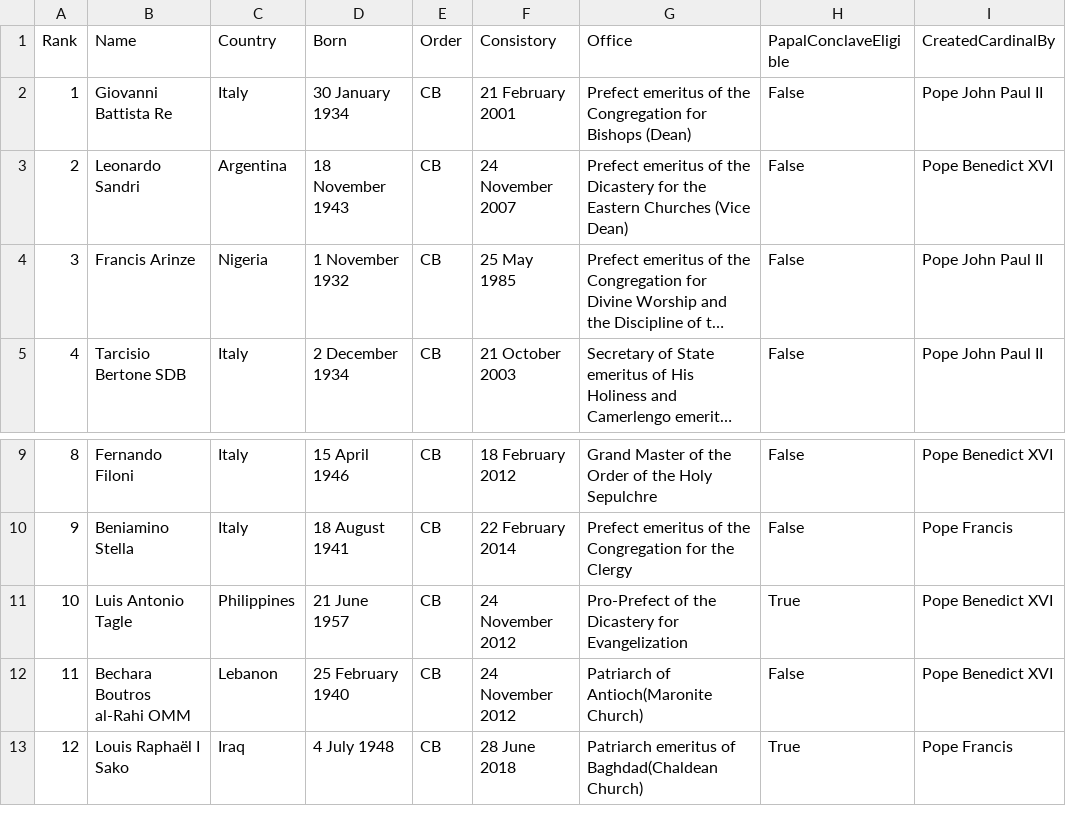
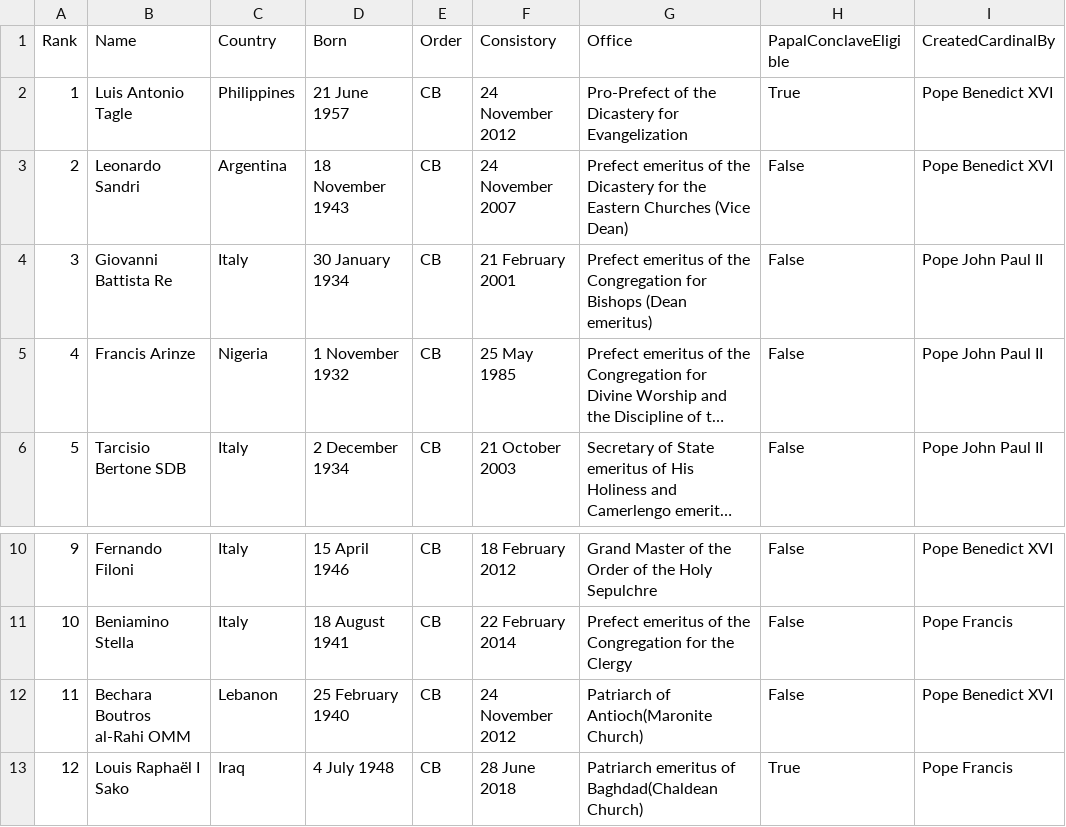
Before and after one commit to chrisvo/cardinals, a CSV file: cardinals.csv, drawn as a sheet; only a part is shown, gaps mark what is left out; long unchanged cells end in …; removed rows and columns are numbered as before the commit, all else as after; the diff names each change by its address in the sheet, - before the commit and + after, or states it on an @@ line.

```diff
--- a/cardinals.csv
+++ b/cardinals.csv
-row 2: 1 | Giovanni Battista Re | Italy | 30 January 1934 | CB | 21 February 2001 | Prefect emeritus of the Congregation for Bishops (Dean) | False | Pope John Paul II
@@ row 11 moved to row 2: 1 @@
+row 4: 3 | Giovanni Battista Re | Italy | 30 January 1934 | CB | 21 February 2001 | Prefect emeritus of the Congregation for Bishops (Dean emeritus) | False | Pope John Paul II
@@ column A (Rank) renumbered between rows 5 and 11 @@
```
Also changed, not shown: 4 other files.
